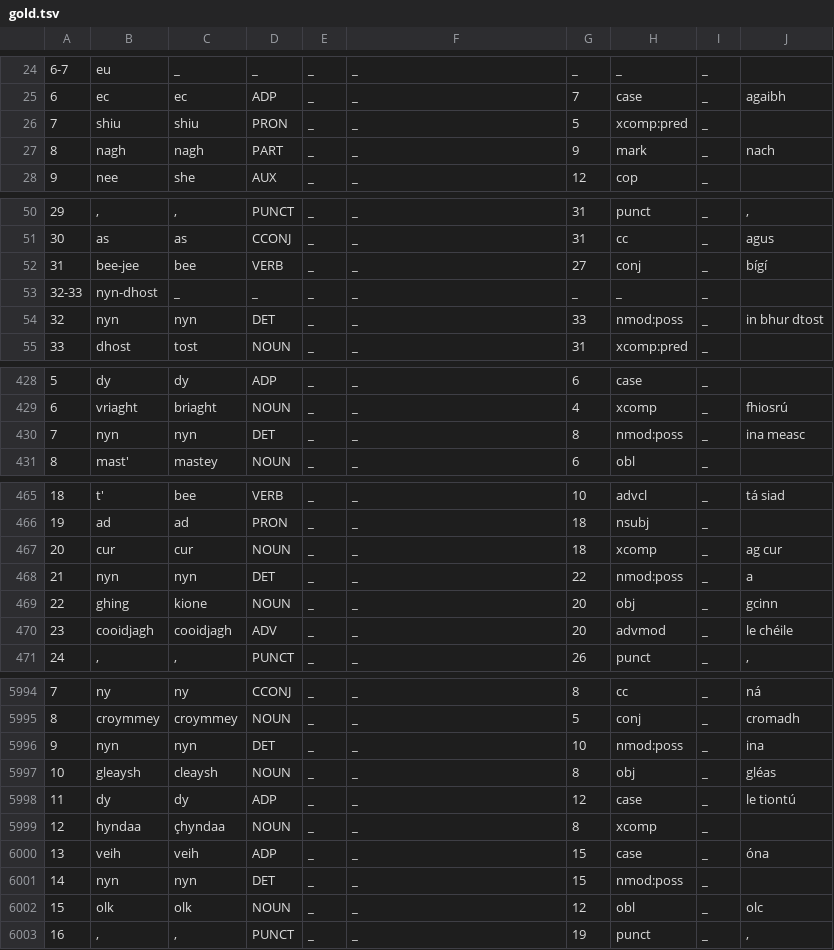
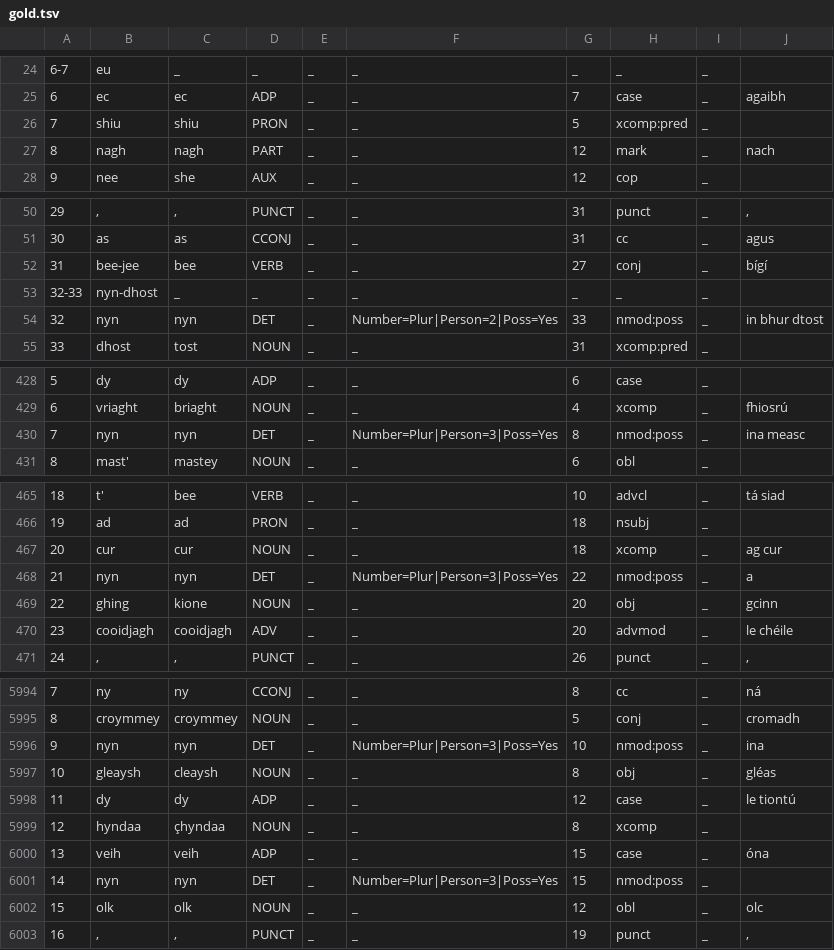
Before and after one commit to kscanne/gaelg, a TSV file: ud/gold/gold.tsv, drawn as a sheet; only a part is shown, gaps mark what is left out; the diff covers the shown part only.

```diff
--- a/ud/gold/gold.tsv
+++ b/ud/gold/gold.tsv
@@ -26,3 +26,3 @@
 7	shiu	shiu	PRON	_	_	5	xcomp:pred	_	
-8	nagh	nagh	PART	_	_	9	mark	_	nach
+8	nagh	nagh	PART	_	_	12	mark	_	nach
 9	nee	she	AUX	_	_	12	cop	_	
@@ -53,3 +53,3 @@
 32-33	nyn-dhost	_	_	_	_	_	_	_	
-32	nyn	nyn	DET	_	_	33	nmod:poss	_	in bhur dtost
+32	nyn	nyn	DET	_	Number=Plur|Person=2|Poss=Yes	33	nmod:poss	_	in bhur dtost
 33	dhost	tost	NOUN	_	_	31	xcomp:pred	_	
@@ -429,3 +429,3 @@
 6	vriaght	briaght	NOUN	_	_	4	xcomp	_	fhiosrú
-7	nyn	nyn	DET	_	_	8	nmod:poss	_	ina measc
+7	nyn	nyn	DET	_	Number=Plur|Person=3|Poss=Yes	8	nmod:poss	_	ina measc
 8	mast'	mastey	NOUN	_	_	6	obl	_	
@@ -467,3 +467,3 @@
 20	cur	cur	NOUN	_	_	18	xcomp	_	ag cur
-21	nyn	nyn	DET	_	_	22	nmod:poss	_	a
+21	nyn	nyn	DET	_	Number=Plur|Person=3|Poss=Yes	22	nmod:poss	_	a
 22	ghing	kione	NOUN	_	_	20	obj	_	gcinn
@@ -6761,3 +6761,3 @@
 8	croymmey	croymmey	NOUN	_	_	5	conj	_	cromadh
-9	nyn	nyn	DET	_	_	10	nmod:poss	_	ina
+9	nyn	nyn	DET	_	Number=Plur|Person=3|Poss=Yes	10	nmod:poss	_	ina
 10	gleaysh	cleaysh	NOUN	_	_	8	obj	_	gléas
@@ -6766,3 +6766,3 @@
 13	veih	veih	ADP	_	_	15	case	_	óna
-14	nyn	nyn	DET	_	_	15	nmod:poss	_	
+14	nyn	nyn	DET	_	Number=Plur|Person=3|Poss=Yes	15	nmod:poss	_	
 15	olk	olk	NOUN	_	_	12	obl	_	olc
```
Also changed, not shown: 22 edited cells elsewhere in this file, 4 other files.
